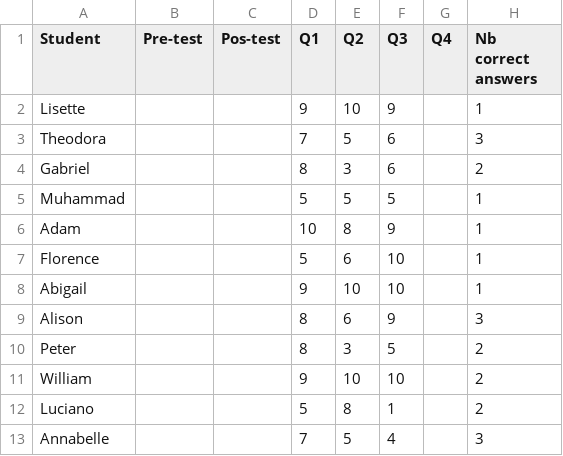
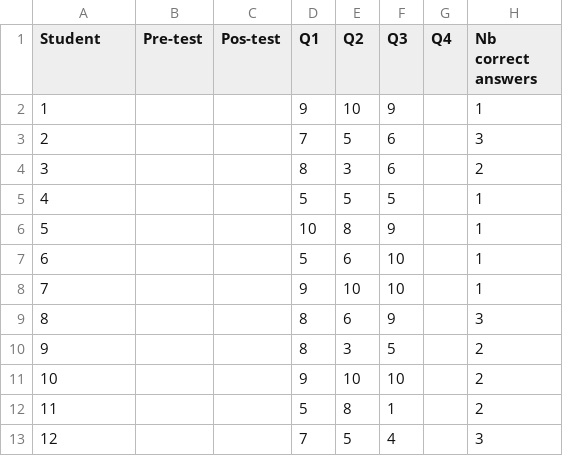
Before and after one commit to Yasmine009/LMMStorytellingEvaluation, a CSV file: feedback_analysis/data/4-3_Day1(human).csv, drawn as a sheet.

```diff
--- a/feedback_analysis/data/4-3_Day1(human).csv
+++ b/feedback_analysis/data/4-3_Day1(human).csv
@@ -1,13 +1,13 @@
 Student,Pre-test,Pos-test,Q1,Q2,Q3,Q4,Nb correct answers
-Lisette,,,9,10,9,,1
-Theodora,,,7,5,6,,3
-Gabriel,,,8,3,6,,2
-Muhammad,,,5,5,5,,1
-Adam,,,10,8,9,,1
-Florence,,,5,6,10,,1
-Abigail,,,9,10,10,,1
-Alison,,,8,6,9,,3
-Peter,,,8,3,5,,2
-William,,,9,10,10,,2
-Luciano,,,5,8,1,,2
-Annabelle,,,7,5,4,,3
+1,,,9,10,9,,1
+2,,,7,5,6,,3
+3,,,8,3,6,,2
+4,,,5,5,5,,1
+5,,,10,8,9,,1
+6,,,5,6,10,,1
+7,,,9,10,10,,1
+8,,,8,6,9,,3
+9,,,8,3,5,,2
+10,,,9,10,10,,2
+11,,,5,8,1,,2
+12,,,7,5,4,,3
```
Also changed, not shown: feedback_analysis/data/4-2_Day1(turbo).csv, feedback_analysis/data/4-2_Day2(phi).csv, 13 other files.
